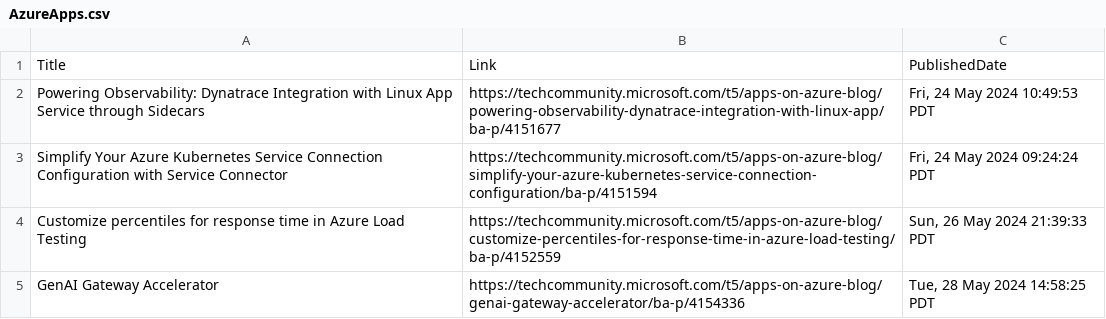
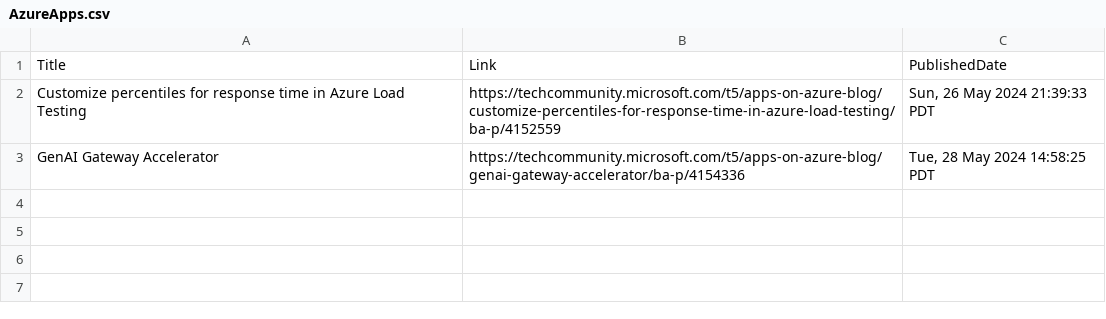
Before and after one commit to wilfriedwoivre/feedly, a CSV file: items/AzureApps.csv, drawn as a sheet; the diff names each change by its address in the sheet, - before the commit and + after, or states it on an @@ line.

Commit message:
Read RSS items

```diff
--- a/items/AzureApps.csv
+++ b/items/AzureApps.csv
-row 2: Powering Observability: Dynatrace Integration with Linux App Service through Sidecars | https://techcommunity.microsoft.com/t5/apps-on-azure-blog/powering-observability-dynatrace-integration-with-linux-app/ba-p/4151677 | Fri, 24 May 2024 10:49:53 PDT
-row 3: Simplify Your Azure Kubernetes Service Connection Configuration with Service Connector | https://techcommunity.microsoft.com/t5/apps-on-azure-blog/simplify-your-azure-kubernetes-service-connection-configuration/ba-p/4151594 | Fri, 24 May 2024 09:24:24 PDT
```
